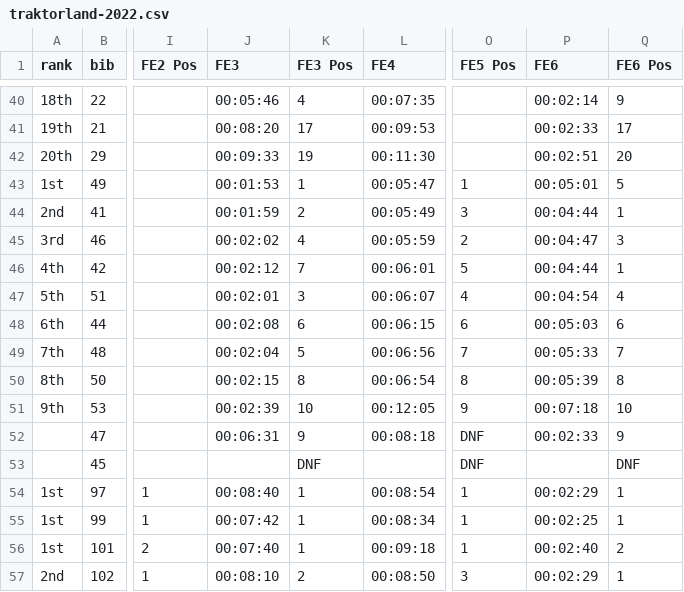
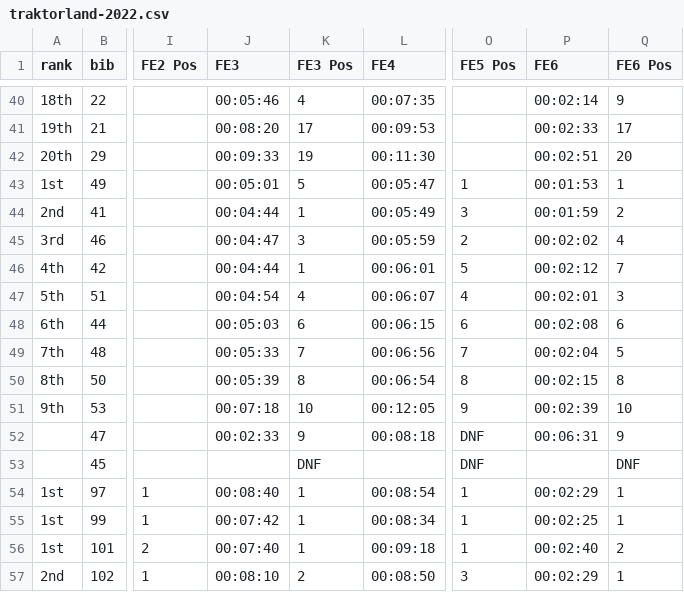
Before and after one commit to knuthaug/enduro-stats, a CSV file: results/2022/traktorland/traktorland-2022.csv, drawn as a sheet; only a part is shown, gaps mark what is left out; the diff names each change by its address in the sheet, - before the commit and + after, or states it on an @@ line.

Commit message:
fix stage ordering for traktorland

```diff
--- a/results/2022/traktorland/traktorland-2022.csv
+++ b/results/2022/traktorland/traktorland-2022.csv
-J43 (FE3): 00:01:53
+J43 (FE3): 00:05:01
-K43 (FE3 Pos): 1
+K43 (FE3 Pos): 5
-P43 (FE6): 00:05:01
+P43 (FE6): 00:01:53
-Q43 (FE6 Pos): 5
+Q43 (FE6 Pos): 1
-J44 (FE3): 00:01:59
+J44 (FE3): 00:04:44
-K44 (FE3 Pos): 2
+K44 (FE3 Pos): 1
-P44 (FE6): 00:04:44
+P44 (FE6): 00:01:59
-Q44 (FE6 Pos): 1
+Q44 (FE6 Pos): 2
-J45 (FE3): 00:02:02
+J45 (FE3): 00:04:47
-K45 (FE3 Pos): 4
+K45 (FE3 Pos): 3
-P45 (FE6): 00:04:47
+P45 (FE6): 00:02:02
-Q45 (FE6 Pos): 3
+Q45 (FE6 Pos): 4
-J46 (FE3): 00:02:12
+J46 (FE3): 00:04:44
-K46 (FE3 Pos): 7
+K46 (FE3 Pos): 1
-P46 (FE6): 00:04:44
+P46 (FE6): 00:02:12
-Q46 (FE6 Pos): 1
+Q46 (FE6 Pos): 7
-J47 (FE3): 00:02:01
+J47 (FE3): 00:04:54
-K47 (FE3 Pos): 3
+K47 (FE3 Pos): 4
-P47 (FE6): 00:04:54
+P47 (FE6): 00:02:01
-Q47 (FE6 Pos): 4
+Q47 (FE6 Pos): 3
-J48 (FE3): 00:02:08
+J48 (FE3): 00:05:03
-P48 (FE6): 00:05:03
+P48 (FE6): 00:02:08
-J49 (FE3): 00:02:04
+J49 (FE3): 00:05:33
-K49 (FE3 Pos): 5
+K49 (FE3 Pos): 7
-P49 (FE6): 00:05:33
+P49 (FE6): 00:02:04
-Q49 (FE6 Pos): 7
+Q49 (FE6 Pos): 5
-J50 (FE3): 00:02:15
+J50 (FE3): 00:05:39
-P50 (FE6): 00:05:39
+P50 (FE6): 00:02:15
-J51 (FE3): 00:02:39
+J51 (FE3): 00:07:18
-P51 (FE6): 00:07:18
+P51 (FE6): 00:02:39
-J52 (FE3): 00:06:31
+J52 (FE3): 00:02:33
-P52 (FE6): 00:02:33
+P52 (FE6): 00:06:31
```
